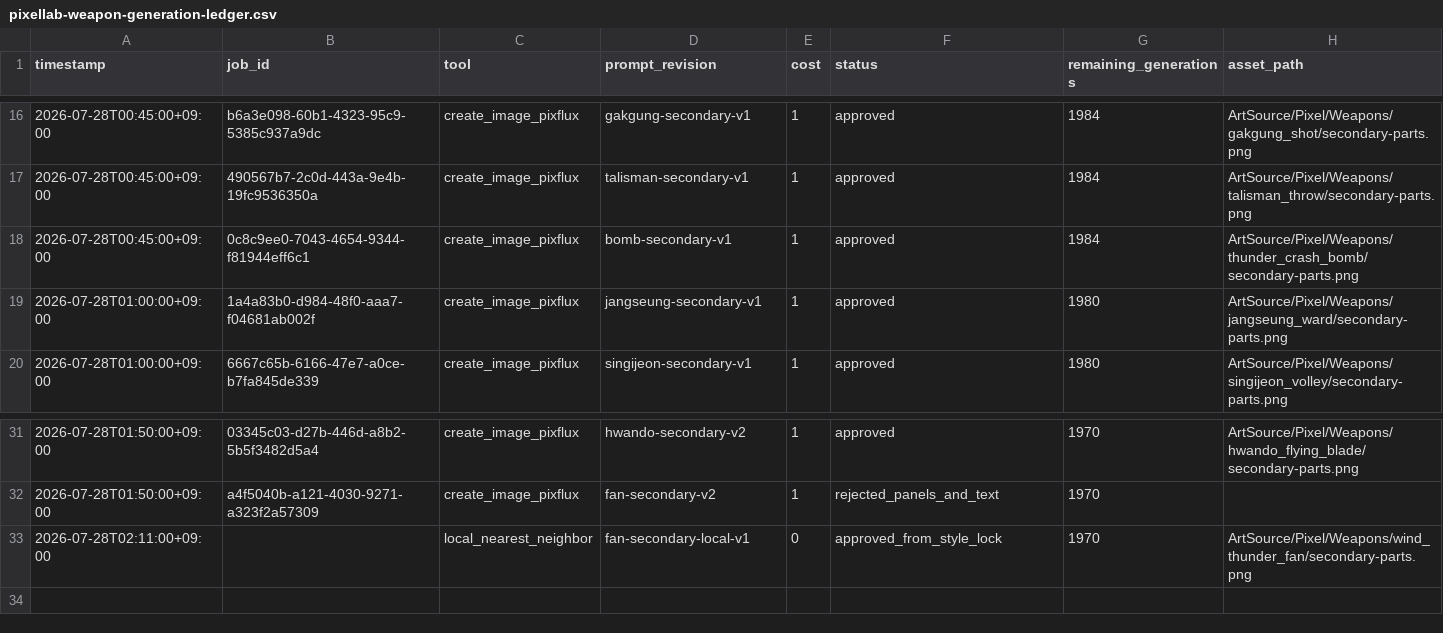
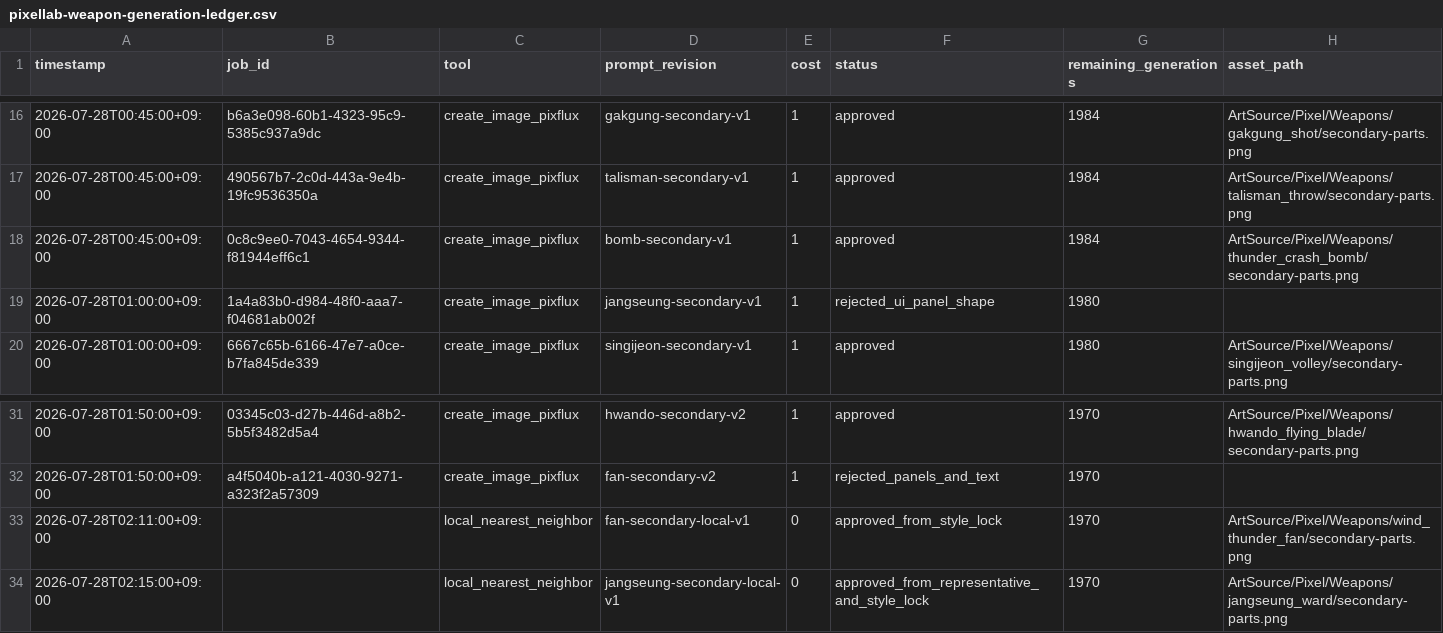
Before and after one commit to jinygod/JoseonHunter, a CSV file: Docs/Assets/pixellab-weapon-generation-ledger.csv, drawn as a sheet; only a part is shown, gaps mark what is left out.

Commit message:
fix: refine weapon contact masks

```diff
--- a/Docs/Assets/pixellab-weapon-generation-ledger.csv
+++ b/Docs/Assets/pixellab-weapon-generation-ledger.csv
@@ -18,3 +18,3 @@ timestamp,job_id,tool,prompt_revision,cost,status,remaining_generations,asset_pa
 2026-07-28T00:45:00+09:00,0c8c9ee0-7043-4654-9344-f81944eff6c1,create_image_pixflux,bomb-secondary-v1,1,approved,1984,ArtSource/Pixel/Weapons/thunder_crash_bomb/secondary-parts.png
-2026-07-28T01:00:00+09:00,1a4a83b0-d984-48f0-aaa7-f04681ab002f,create_image_pixflux,jangseung-secondary-v1,1,approved,1980,ArtSource/Pixel/Weapons/jangseung_ward/secondary-parts.png
+2026-07-28T01:00:00+09:00,1a4a83b0-d984-48f0-aaa7-f04681ab002f,create_image_pixflux,jangseung-secondary-v1,1,rejected_ui_panel_shape,1980,
 2026-07-28T01:00:00+09:00,6667c65b-6166-47e7-a0ce-b7fa845de339,create_image_pixflux,singijeon-secondary-v1,1,approved,1980,ArtSource/Pixel/Weapons/singijeon_volley/secondary-parts.png
@@ -33 +33,2 @@ timestamp,job_id,tool,prompt_revision,cost,status,remaining_generations,asset_pa
 2026-07-28T02:11:00+09:00,,local_nearest_neighbor,fan-secondary-local-v1,0,approved_from_style_lock,1970,ArtSource/Pixel/Weapons/wind_thunder_fan/secondary-parts.png
+2026-07-28T02:15:00+09:00,,local_nearest_neighbor,jangseung-secondary-local-v1,0,approved_from_representative_and_style_lock,1970,ArtSource/Pixel/Weapons/jangseung_ward/secondary-parts.png
```
Also changed, not shown: 11 other files.
